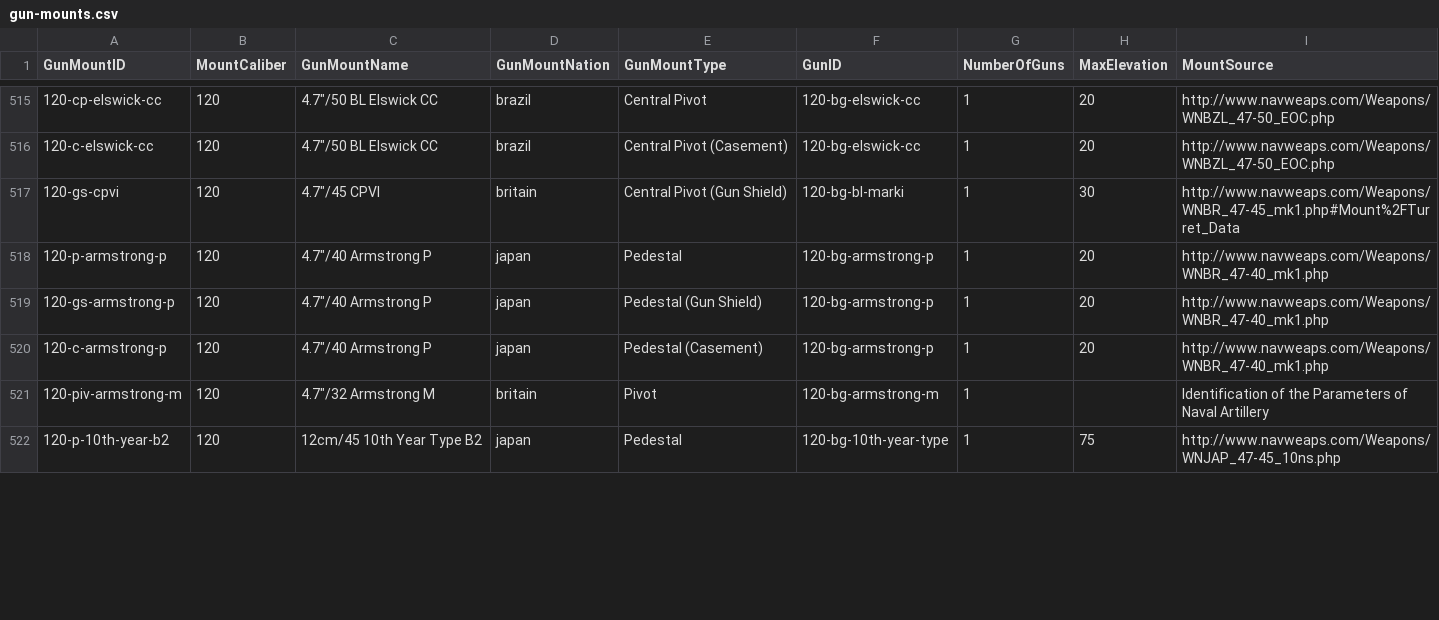
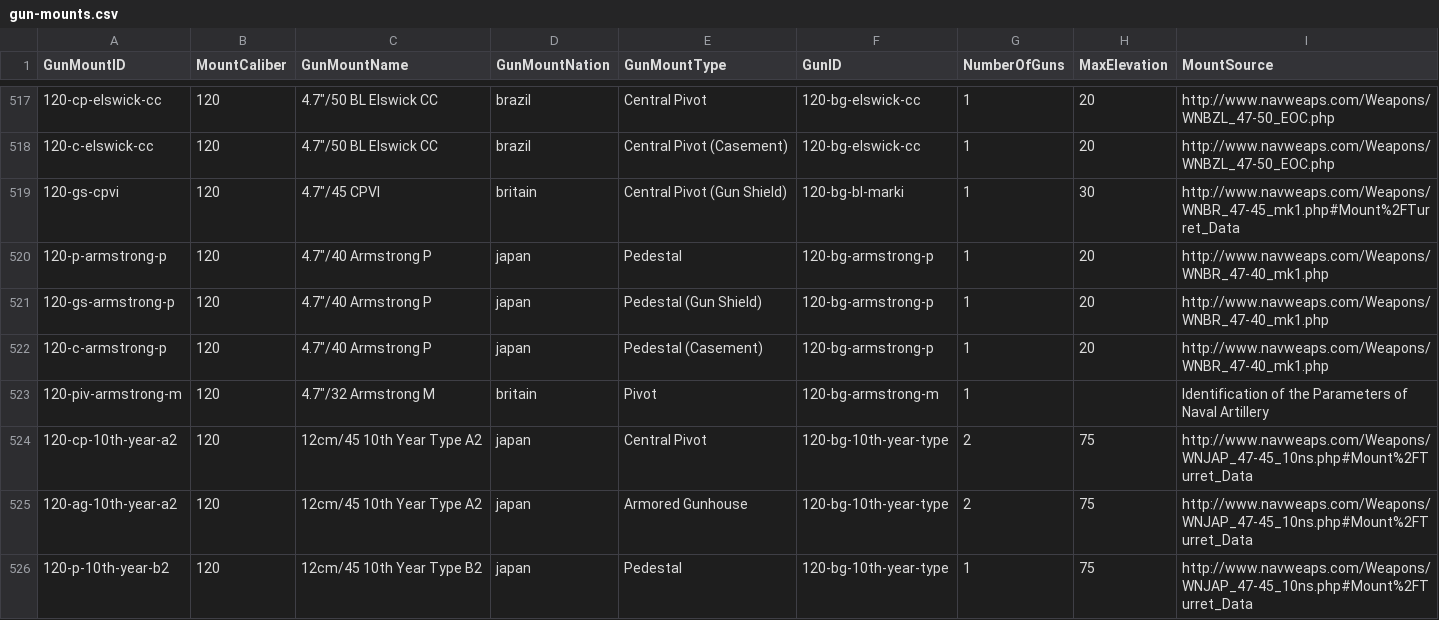
Before and after one commit to jasonmarcher/ferrous-dressed-vessels, a CSV file: res/prebuilt/gun-mounts.csv, drawn as a sheet; only a part is shown, gaps mark what is left out; the diff covers the shown part only.

Commit message:
@ D Add fittings for Japanese Aircraft Carriers and Seaplane Tenders (#1040)
## New Behavior

History of fittings (except for torpedoes and aircraft) for American
Aircraft Carriers are now available in the dataset.

## Credits

Changes in this PR are documented with a commit syntax:
- **@ D** - New or modified data
- **@ F** - Changed behavior of this project
- **! r** - Refactoring of code or data with no impact on the behavior
of this project
- **. d** - Documentation only update

```diff
--- a/res/prebuilt/gun-mounts.csv
+++ b/res/prebuilt/gun-mounts.csv
@@ -521,2 +523,4 @@ GunMountID,MountCaliber,GunMountName,GunMountNation,GunMountType,GunID,NumberOfG
 120-piv-armstrong-m,120,"4.7""/32 Armstrong M",britain,Pivot,120-bg-armstrong-m,1,,Identification of the Parameters of Naval Artillery
-120-p-10th-year-b2,120,12cm/45 10th Year Type B2,japan,Pedestal,120-bg-10th-year-type,1,75,http://www.navweaps.com/Weapons/WNJAP_47-45_10ns.php
+120-cp-10th-year-a2,120,12cm/45 10th Year Type A2,japan,Central Pivot,120-bg-10th-year-type,2,75,http://www.navweaps.com/Weapons/WNJAP_47-45_10ns.php#Mount%2FTurret_Data
+120-ag-10th-year-a2,120,12cm/45 10th Year Type A2,japan,Armored Gunhouse,120-bg-10th-year-type,2,75,http://www.navweaps.com/Weapons/WNJAP_47-45_10ns.php#Mount%2FTurret_Data
+120-p-10th-year-b2,120,12cm/45 10th Year Type B2,japan,Pedestal,120-bg-10th-year-type,1,75,http://www.navweaps.com/Weapons/WNJAP_47-45_10ns.php#Mount%2FTurret_Data
```
Also changed, not shown: 3 added rows and 5 edited cells elsewhere in this file, res/prebuilt/guns.csv, res/prebuilt/launcher-mount.csv, 3 other files.
